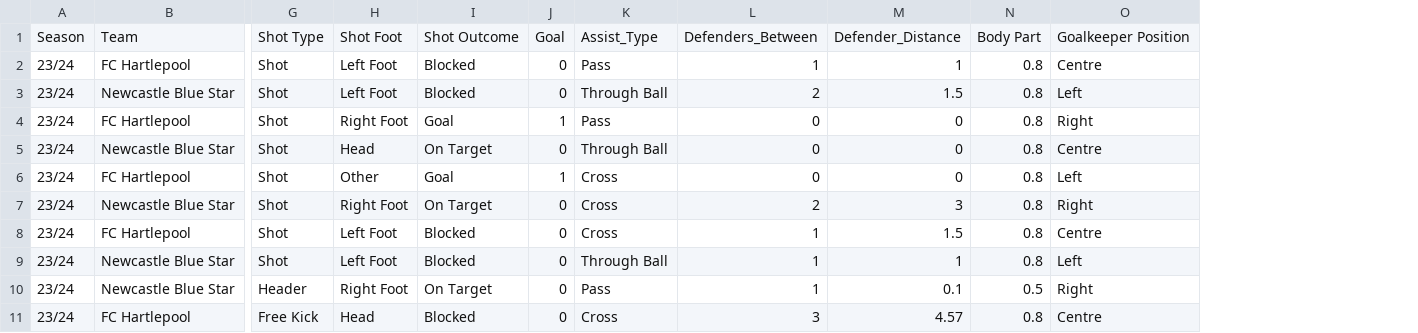
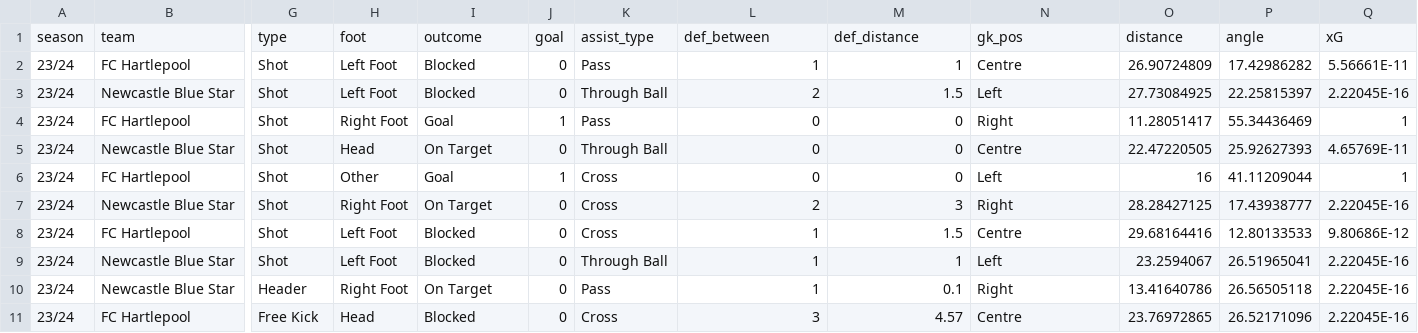
Before and after one commit to ConnorFewster/EI, a CSV file: HSFC_ShotData.csv, drawn as a sheet; only a part is shown, gaps mark what is left out; removed rows and columns are numbered as before the commit, all else as after; rows hold the shown columns only; the diff names each change by its address in the sheet, - before the commit and + after, or states it on an @@ line.

Commit message:
Add files via upload

```diff
--- a/HSFC_ShotData.csv
+++ b/HSFC_ShotData.csv
-column N, rows 2-11: 0.8 | 0.8 | 0.8 | 0.8 | 0.8 | 0.8 | 0.8 | 0.8 | 0.5 | 0.8
+column O, rows 2-11: 26.90724809 | 27.73084925 | 11.28051417 | 22.47220505 | 16 | 28.28427125 | 29.68164416 | 23.2594067 | 13.41640786 | 23.76972865
+column P, rows 2-11: 17.42986282 | 22.25815397 | 55.34436469 | 25.92627393 | 41.11209044 | 17.43938777 | 12.80133533 | 26.51965041 | 26.56505118 | 26.52171096
+column Q, rows 2-11: 5.56661E-11 | 2.22045E-16 | 1 | 4.65769E-11 | 1 | 2.22045E-16 | 9.80686E-12 | 2.22045E-16 | 2.22045E-16 | 2.22045E-16
-row 1: Season | Team | Shot Type | Shot Foot | Shot Outcome | Goal | Assist_Type | Defenders_Between | Defender_Distance | Body Part | Goalkeeper Position
+row 1: season | team | type | foot | outcome | goal | assist_type | def_between | def_distance | gk_pos | distance | angle | xG
```
